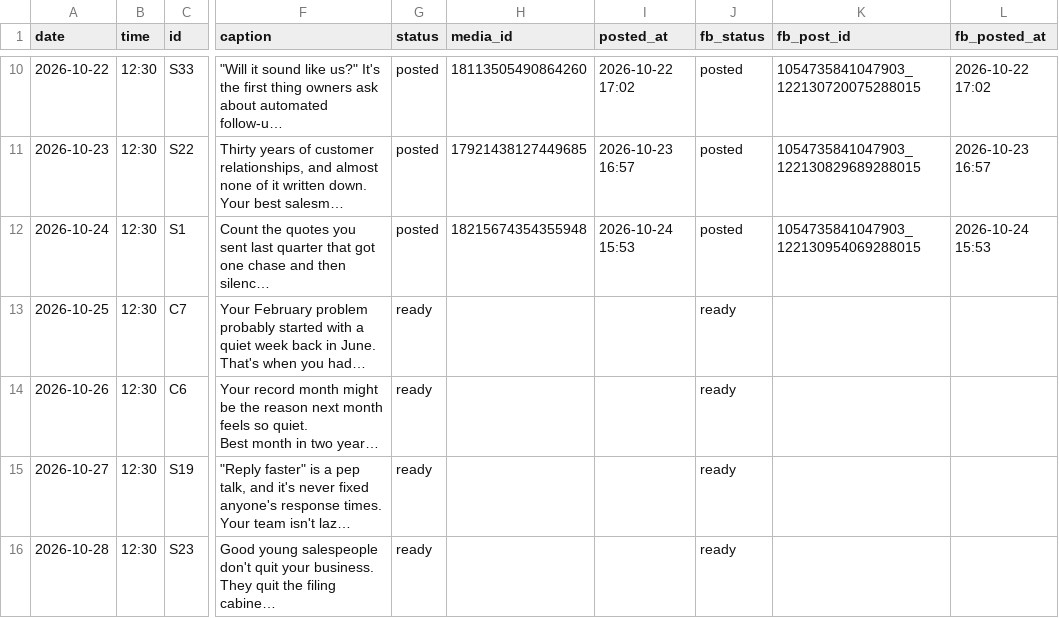
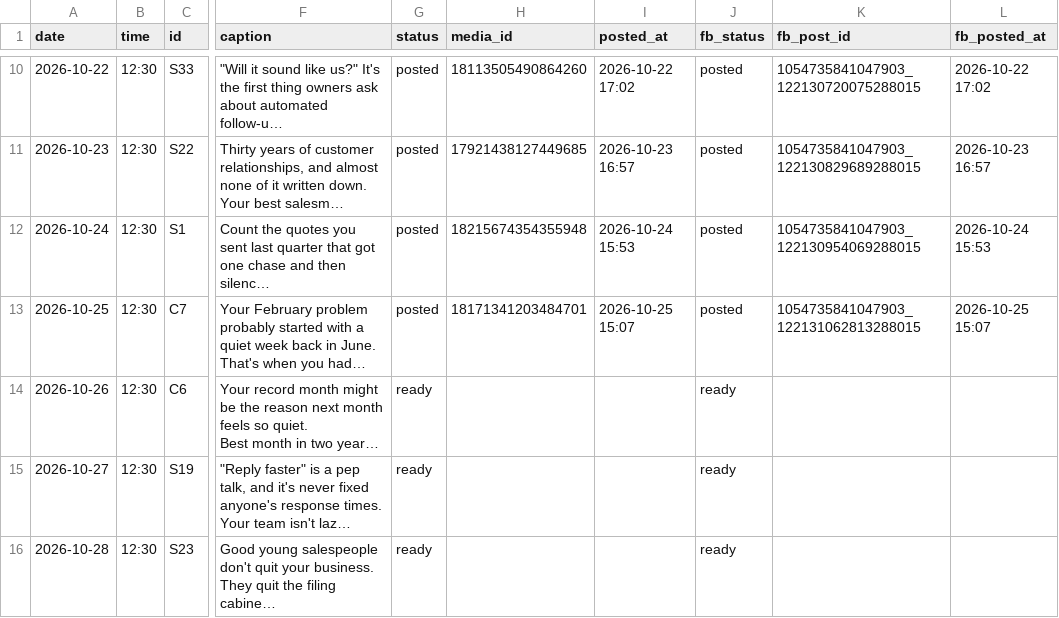
Before and after one commit to DANCLARK98/proverse-social, a CSV file: carousel-plan.csv, drawn as a sheet; only a part is shown, gaps mark what is left out; long unchanged cells end in …; the diff names each change by its address in the sheet, - before the commit and + after, or states it on an @@ line.

```diff
--- a/carousel-plan.csv
+++ b/carousel-plan.csv
-G13 (status): ready
+G13 (status): posted
-H13 (media_id): (empty)
+H13 (media_id): 18171341203484701
-I13 (posted_at): (empty)
+I13 (posted_at): 2026-10-25 15:07
-J13 (fb_status): ready
+J13 (fb_status): posted
-K13 (fb_post_id): (empty)
+K13 (fb_post_id): 1054735841047903_122131062813288015
-L13 (fb_posted_at): (empty)
+L13 (fb_posted_at): 2026-10-25 15:07
```
